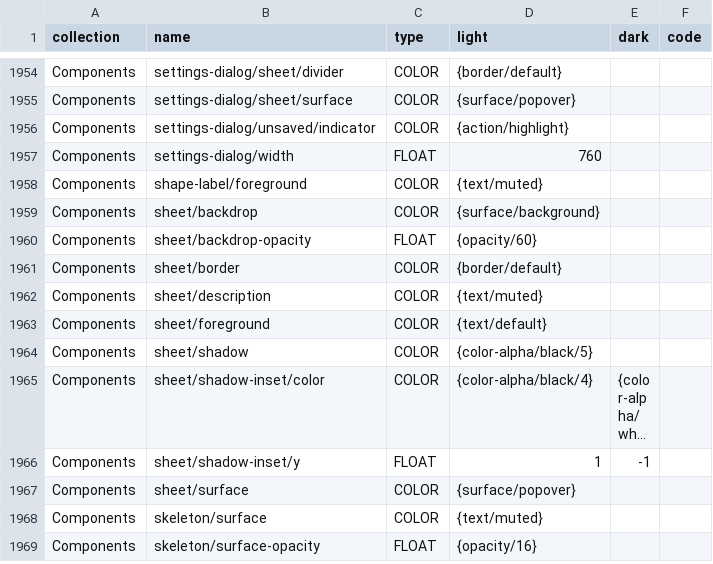
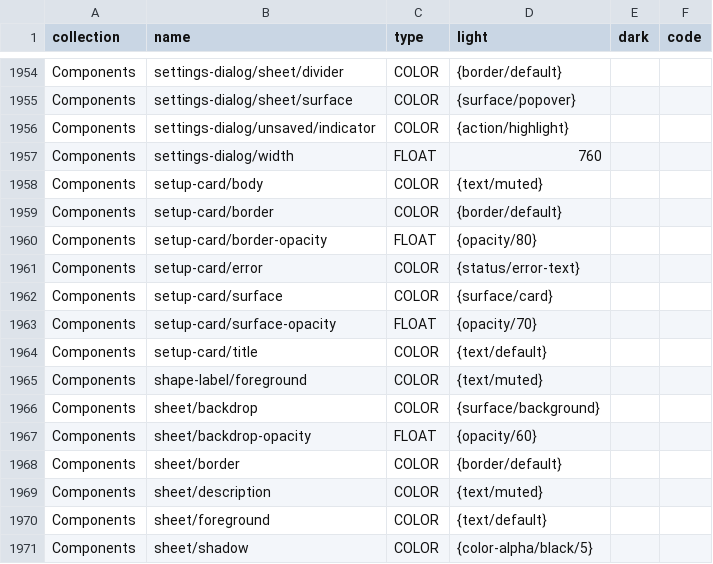
Before and after one commit to teoaliano/Unframed, a TSV file: packages/web/src/theme/variables.tsv, drawn as a sheet; only a part is shown, gaps mark what is left out; the shorter side is filled out with more unchanged rows; long unchanged cells end in …; the diff names each change by its address in the sheet, - before the commit and + after, or states it on an @@ line.

```diff
--- a/packages/web/src/theme/variables.tsv
+++ b/packages/web/src/theme/variables.tsv
+row 1958: Components | setup-card/body | COLOR | {text/muted}
+row 1959: Components | setup-card/border | COLOR | {border/default}
+row 1960: Components | setup-card/border-opacity | FLOAT | {opacity/80}
+row 1961: Components | setup-card/error | COLOR | {status/error-text}
+row 1962: Components | setup-card/surface | COLOR | {surface/card}
+row 1963: Components | setup-card/surface-opacity | FLOAT | {opacity/70}
+row 1964: Components | setup-card/title | COLOR | {text/default}
```
Also changed, not shown: 11 other files.
